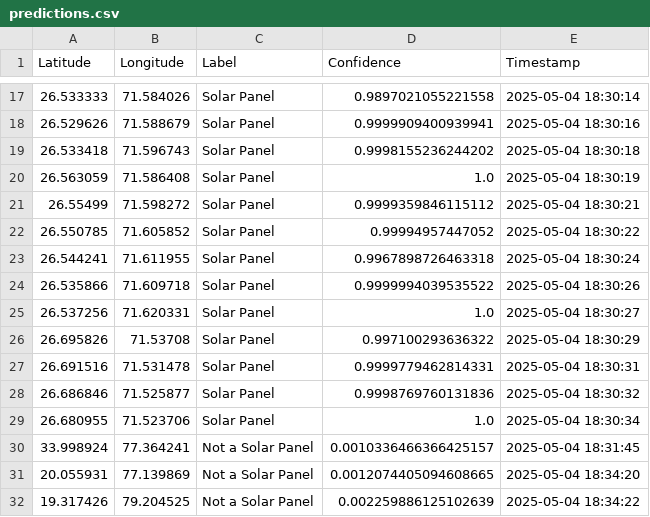
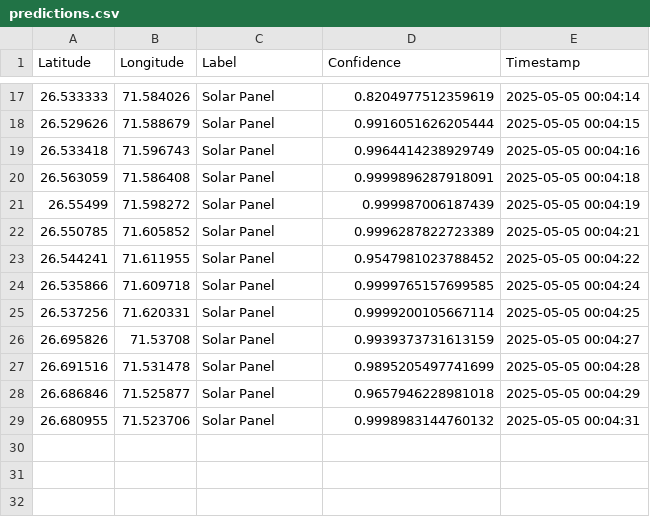
Before and after one commit to shubhramani21/VIKAS, a CSV file: data/predictions.csv, drawn as a sheet; only a part is shown, gaps mark what is left out; the diff covers the shown part only.

```diff
--- a/data/predictions.csv
+++ b/data/predictions.csv
@@ -17,16 +17,13 @@ Latitude,Longitude,Label,Confidence,Timestamp
-26.533333,71.584026,Solar Panel,0.9897021055221558,2025-05-04 18:30:14
-26.529626,71.588679,Solar Panel,0.9999909400939941,2025-05-04 18:30:16
-26.533418,71.596743,Solar Panel,0.9998155236244202,2025-05-04 18:30:18
-26.563059,71.586408,Solar Panel,1.0,2025-05-04 18:30:19
-26.55499,71.598272,Solar Panel,0.9999359846115112,2025-05-04 18:30:21
-26.550785,71.605852,Solar Panel,0.99994957447052,2025-05-04 18:30:22
-26.544241,71.611955,Solar Panel,0.9967898726463318,2025-05-04 18:30:24
-26.535866,71.609718,Solar Panel,0.9999994039535522,2025-05-04 18:30:26
-26.537256,71.620331,Solar Panel,1.0,2025-05-04 18:30:27
-26.695826,71.53708,Solar Panel,0.997100293636322,2025-05-04 18:30:29
-26.691516,71.531478,Solar Panel,0.9999779462814331,2025-05-04 18:30:31
-26.686846,71.525877,Solar Panel,0.9998769760131836,2025-05-04 18:30:32
-26.680955,71.523706,Solar Panel,1.0,2025-05-04 18:30:34
-33.998924,77.364241,Not a Solar Panel,0.0010336466366425157,2025-05-04 18:31:45
-20.055931,77.139869,Not a Solar Panel,0.0012074405094608665,2025-05-04 18:34:20
-19.317426,79.204525,Not a Solar Panel,0.002259886125102639,2025-05-04 18:34:22
+26.533333,71.584026,Solar Panel,0.8204977512359619,2025-05-05 00:04:14
+26.529626,71.588679,Solar Panel,0.9916051626205444,2025-05-05 00:04:15
+26.533418,71.596743,Solar Panel,0.9964414238929749,2025-05-05 00:04:16
+26.563059,71.586408,Solar Panel,0.9999896287918091,2025-05-05 00:04:18
+26.55499,71.598272,Solar Panel,0.999987006187439,2025-05-05 00:04:19
+26.550785,71.605852,Solar Panel,0.9996287822723389,2025-05-05 00:04:21
+26.544241,71.611955,Solar Panel,0.9547981023788452,2025-05-05 00:04:22
+26.535866,71.609718,Solar Panel,0.9999765157699585,2025-05-05 00:04:24
+26.537256,71.620331,Solar Panel,0.9999200105667114,2025-05-05 00:04:25
+26.695826,71.53708,Solar Panel,0.9939373731613159,2025-05-05 00:04:27
+26.691516,71.531478,Solar Panel,0.9895205497741699,2025-05-05 00:04:28
+26.686846,71.525877,Solar Panel,0.9657946228981018,2025-05-05 00:04:29
+26.680955,71.523706,Solar Panel,0.9998983144760132,2025-05-05 00:04:31
```
Also changed, not shown: 31 edited cells elsewhere in this file, 14 other files.
